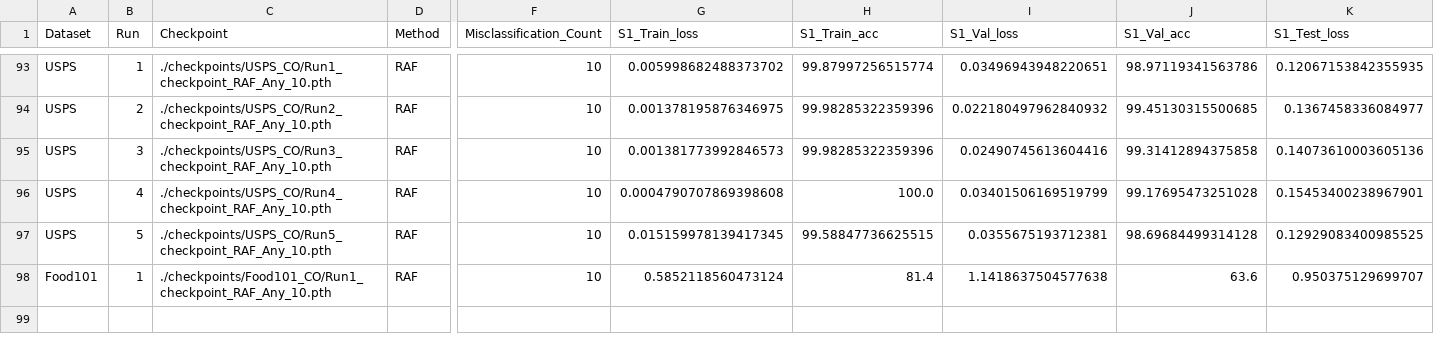
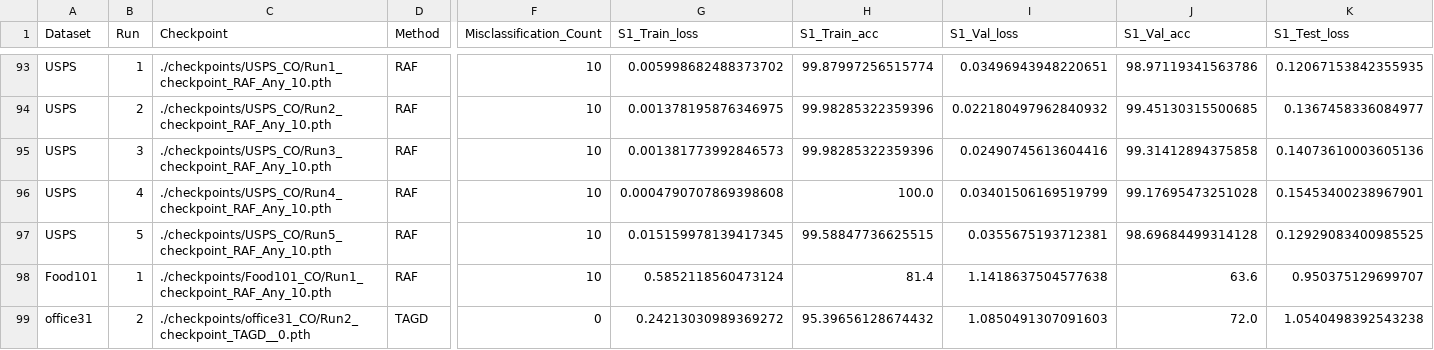
Before and after one commit to MuyeedAhmed/NN_Verification, a CSV file: ConstraintOptimization/Stats/Summary.csv, drawn as a sheet; only a part is shown, gaps mark what is left out; rows hold the shown columns only; the diff names each change by its address in the sheet, - before the commit and + after, or states it on an @@ line.

```diff
--- a/ConstraintOptimization/Stats/Summary.csv
+++ b/ConstraintOptimization/Stats/Summary.csv
+row 99: office31 | 2 | ./checkpoints/office31_CO/Run2_checkpoint_TAGD__0.pth | TAGD | 0 | 0.24213030989369272 | 95.39656128674432 | 1.0850491307091603 | 72.0 | 1.0540498392543238
```
Also changed, not shown: ConstraintOptimization/Stats/MILP_log.csv.
